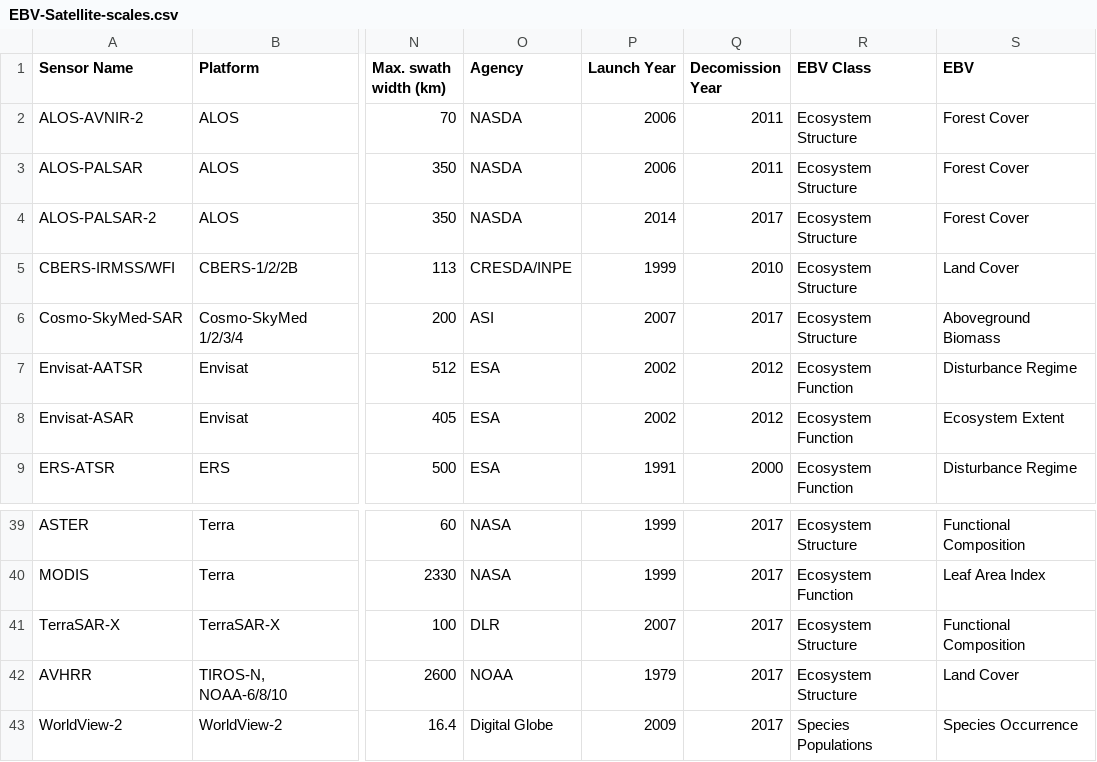
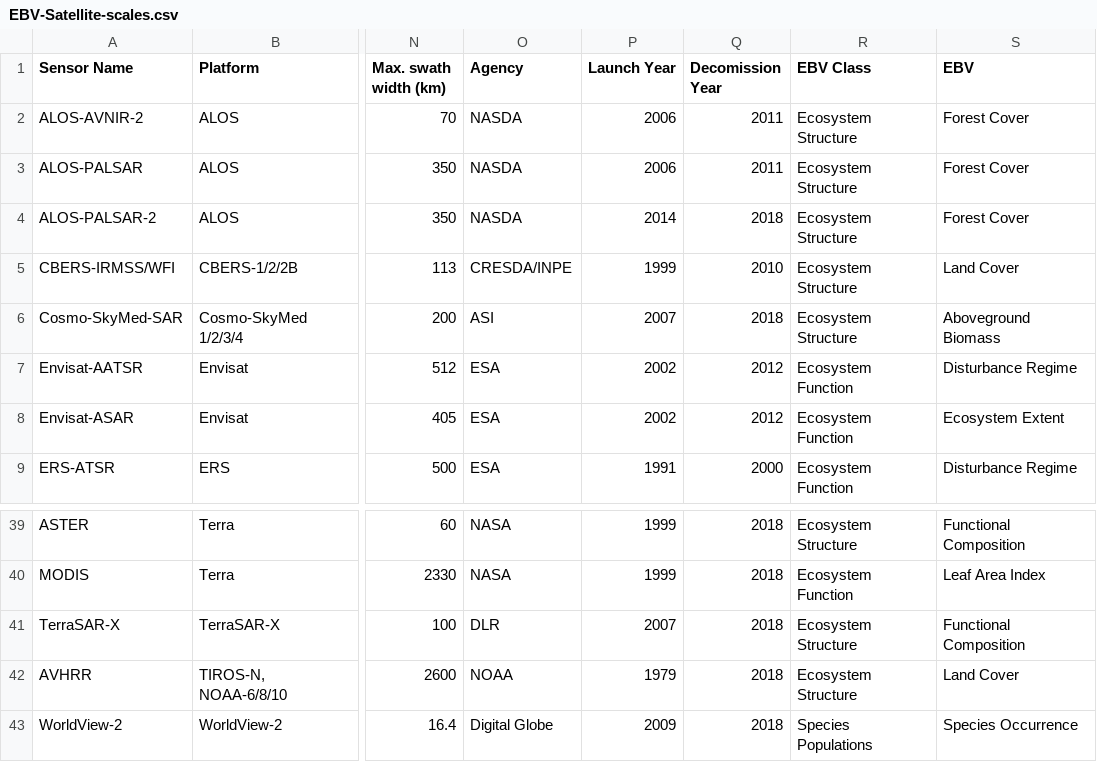
Before and after one commit to earth-chris/grad-school, a CSV file: data/EBV-Satellite-scales.csv, drawn as a sheet; only a part is shown, gaps mark what is left out; the diff covers the shown part only; the diff names each change by its address in the sheet, - before the commit and + after, or states it on an @@ line.

Commit message:
updated decommission date to handle hyperion going down this year

```diff
--- a/data/EBV-Satellite-scales.csv
+++ b/data/EBV-Satellite-scales.csv
-Q4 (Decomission Year): 2017
+Q4 (Decomission Year): 2018
-Q6 (Decomission Year): 2017
+Q6 (Decomission Year): 2018
-Q39:Q43 (Decomission Year): 2017
+Q39:Q43 (Decomission Year): 2018
```
Also changed, not shown: 20 edited cells elsewhere in this file.
